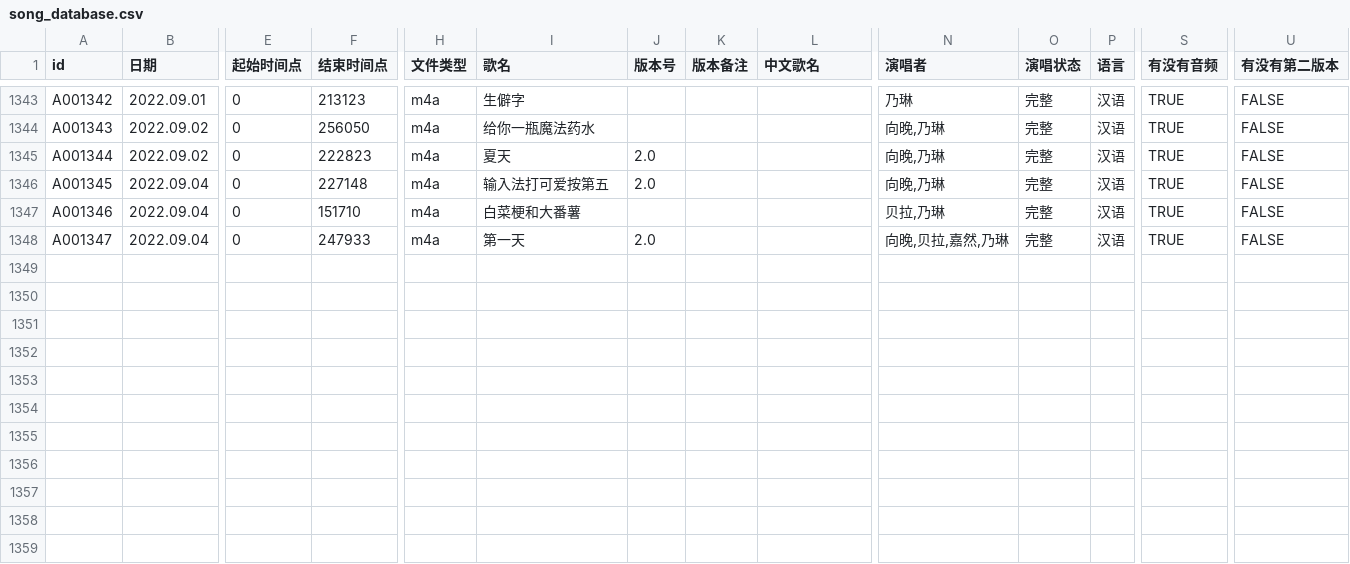
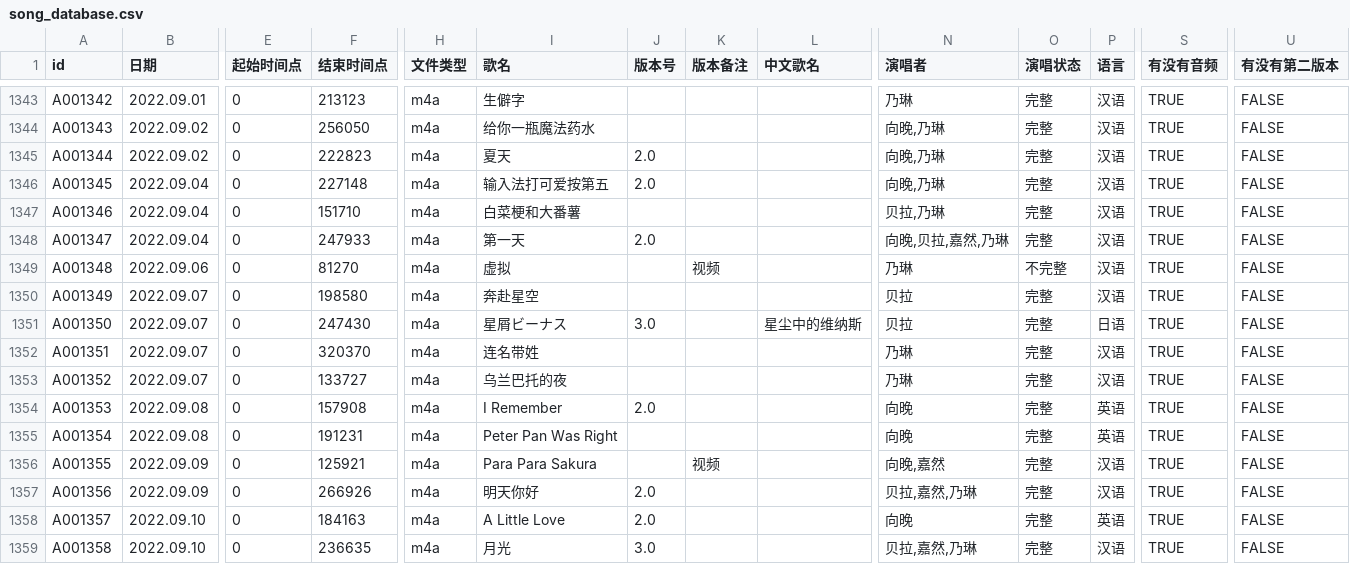
Before and after one commit to VTB-LINK/VTB-STUDIO-DB, a CSV file: song_database.csv, drawn as a sheet; only a part is shown, gaps mark what is left out; rows hold the shown columns only; the diff names each change by its address in the sheet, - before the commit and + after, or states it on an @@ line.

Commit message:
9.14

```diff
--- a/song_database.csv
+++ b/song_database.csv
+row 1349: A001348 | 2022.09.06 | 0 | 81270 | m4a | 虚拟 |  | 视频 |  | 乃琳 | 不完整 | 汉语 | TRUE | FALSE
+row 1350: A001349 | 2022.09.07 | 0 | 198580 | m4a | 奔赴星空 |  |  |  | 贝拉 | 完整 | 汉语 | TRUE | FALSE
+row 1351: A001350 | 2022.09.07 | 0 | 247430 | m4a | 星屑ビーナス | 3.0 |  | 星尘中的维纳斯 | 贝拉 | 完整 | 日语 | TRUE | FALSE
+row 1352: A001351 | 2022.09.07 | 0 | 320370 | m4a | 连名带姓 |  |  |  | 乃琳 | 完整 | 汉语 | TRUE | FALSE
+row 1353: A001352 | 2022.09.07 | 0 | 133727 | m4a | 乌兰巴托的夜 |  |  |  | 乃琳 | 完整 | 汉语 | TRUE | FALSE
+row 1354: A001353 | 2022.09.08 | 0 | 157908 | m4a | I Remember | 2.0 |  |  | 向晚 | 完整 | 英语 | TRUE | FALSE
+row 1355: A001354 | 2022.09.08 | 0 | 191231 | m4a | Peter Pan Was Right |  |  |  | 向晚 | 完整 | 英语 | TRUE | FALSE
+row 1356: A001355 | 2022.09.09 | 0 | 125921 | m4a | Para Para Sakura |  | 视频 |  | 向晚,嘉然 | 完整 | 汉语 | TRUE | FALSE
+row 1357: A001356 | 2022.09.09 | 0 | 266926 | m4a | 明天你好 | 2.0 |  |  | 贝拉,嘉然,乃琳 | 完整 | 汉语 | TRUE | FALSE
+row 1358: A001357 | 2022.09.10 | 0 | 184163 | m4a | A Little Love | 2.0 |  |  | 向晚 | 完整 | 英语 | TRUE | FALSE
+row 1359: A001358 | 2022.09.10 | 0 | 236635 | m4a | 月光 | 3.0 |  |  | 贝拉,嘉然,乃琳 | 完整 | 汉语 | TRUE | FALSE
```
